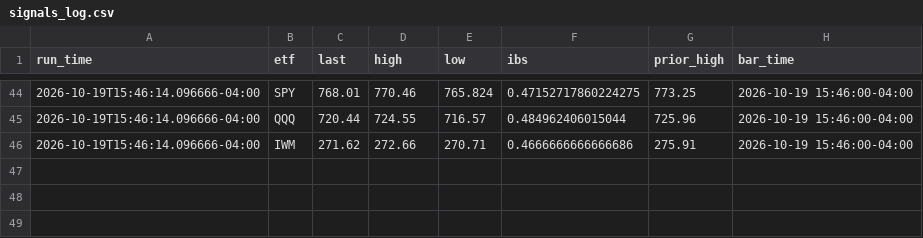
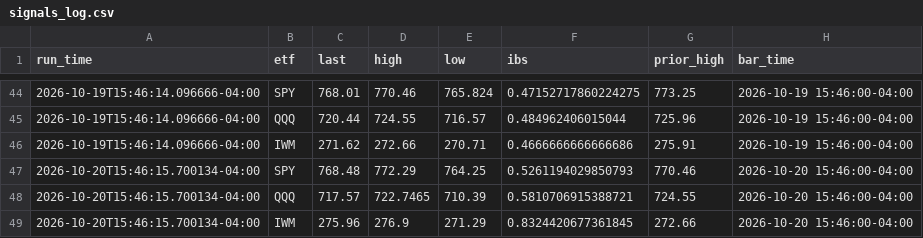
Before and after one commit to samedame/robinhood-1500-options-strategy, a CSV file: deliver/signals_log.csv, drawn as a sheet; only a part is shown, gaps mark what is left out; the diff names each change by its address in the sheet, - before the commit and + after, or states it on an @@ line.

```diff
--- a/deliver/signals_log.csv
+++ b/deliver/signals_log.csv
+row 47: 2026-10-20T15:46:15.700134-04:00 | SPY | 768.48 | 772.29 | 764.25 | 0.5261194029850793 | 770.46 | 2026-10-20 15:46:00-04:00
+row 48: 2026-10-20T15:46:15.700134-04:00 | QQQ | 717.57 | 722.7465 | 710.39 | 0.5810706915388721 | 724.55 | 2026-10-20 15:46:00-04:00
+row 49: 2026-10-20T15:46:15.700134-04:00 | IWM | 275.96 | 276.9 | 271.29 | 0.8324420677361845 | 272.66 | 2026-10-20 15:46:00-04:00
```
Also changed, not shown: 1 other file.
